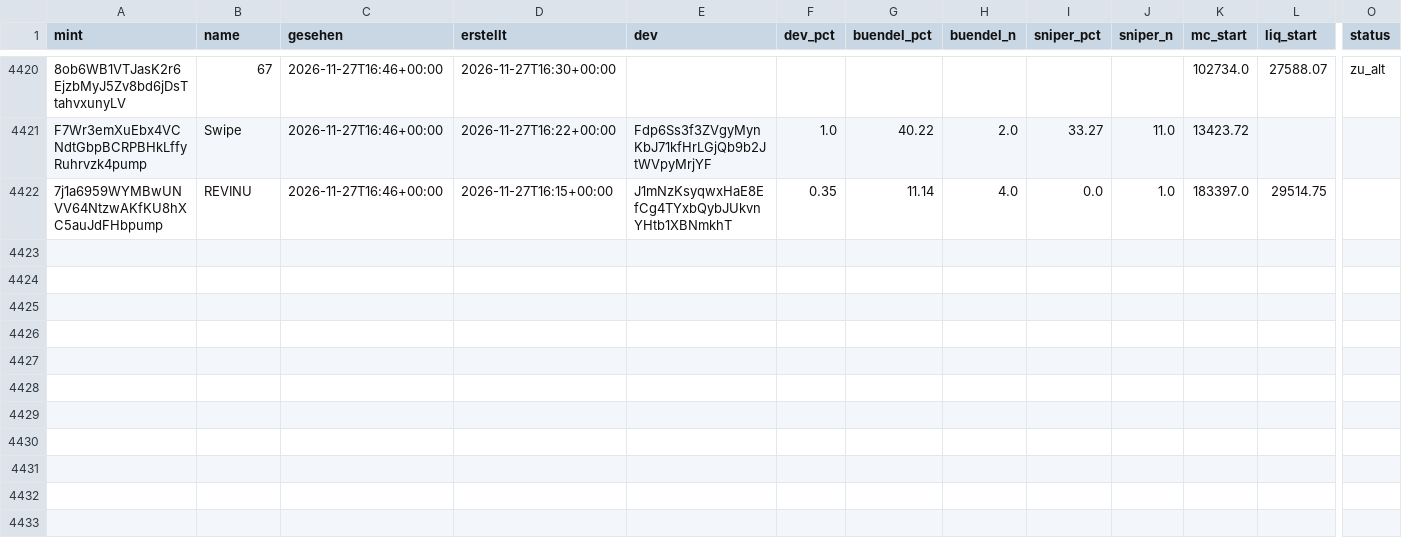
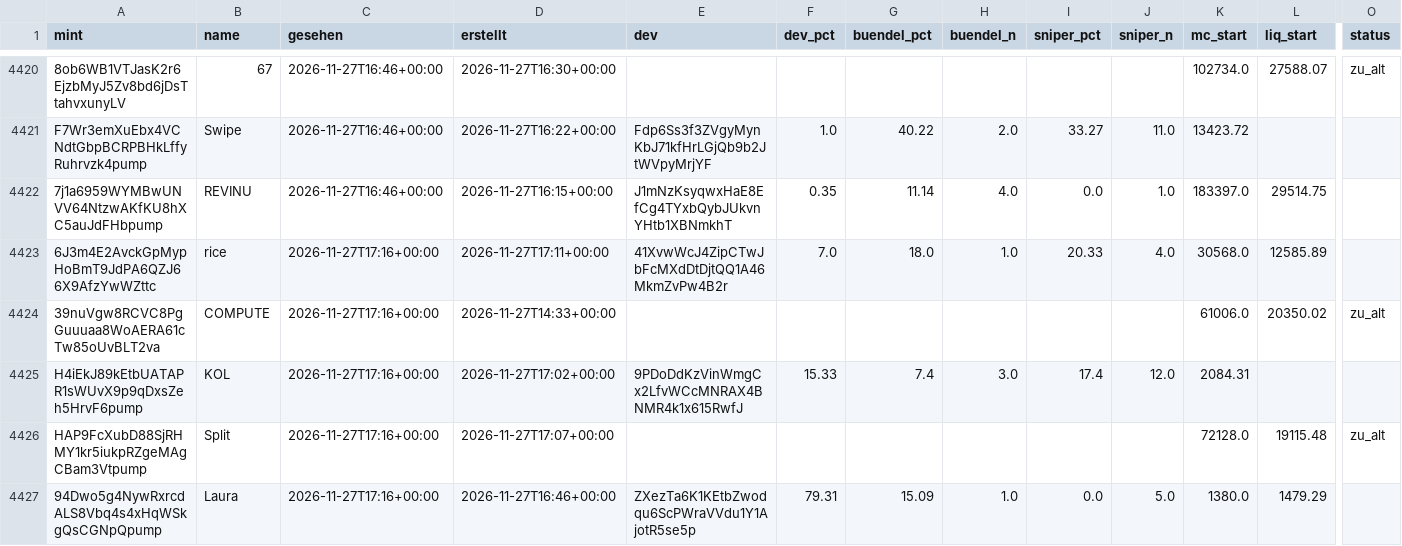
Before and after one commit to tobzwil89/insider, a CSV file: daten/wale/memecoins.csv, drawn as a sheet; only a part is shown, gaps mark what is left out; rows hold the shown columns only; the diff covers the shown part only; the diff names each change by its address in the sheet, - before the commit and + after, or states it on an @@ line.

```diff
--- a/daten/wale/memecoins.csv
+++ b/daten/wale/memecoins.csv
+row 4423: 6J3m4E2AvckGpMypHoBmT9JdPA6QZJ66X9AfzYwWZttc | rice | 2026-11-27T17:16+00:00 | 2026-11-27T17:11+00:00 | 41XvwWcJ4ZipCTwJbFcMXdDtDjtQQ1A46MkmZvPw4B2r | 7.0 | 18.0 | 1.0 | 20.33 | 4.0 | 30568.0 | 12585.89
+row 4424: 39nuVgw8RCVC8PgGuuuaa8WoAERA61cTw85oUvBLT2va | COMPUTE | 2026-11-27T17:16+00:00 | 2026-11-27T14:33+00:00 |  |  |  |  |  |  | 61006.0 | 20350.02 | zu_alt
+row 4425: H4iEkJ89kEtbUATAPR1sWUvX9p9qDxsZeh5HrvF6pump | KOL | 2026-11-27T17:16+00:00 | 2026-11-27T17:02+00:00 | 9PDoDdKzVinWmgCx2LfvWCcMNRAX4BNMR4k1x615RwfJ | 15.33 | 7.4 | 3.0 | 17.4 | 12.0 | 2084.31
+row 4426: HAP9FcXubD88SjRHMY1kr5iukpRZgeMAgCBam3Vtpump | Split | 2026-11-27T17:16+00:00 | 2026-11-27T17:07+00:00 |  |  |  |  |  |  | 72128.0 | 19115.48 | zu_alt
+row 4427: 94Dwo5g4NywRxrcdALS8Vbq4s4xHqWSkgQsCGNpQpump | Laura | 2026-11-27T17:16+00:00 | 2026-11-27T16:46+00:00 | ZXezTa6K1KEtbZwodqu6ScPWraVVdu1Y1AjotR5se5p | 79.31 | 15.09 | 1.0 | 0.0 | 5.0 | 1380.0 | 1479.29
```
Also changed, not shown: 4 added rows and 20 edited cells elsewhere in this file, daten/wale/tagesfluss.csv, 2 other files.
